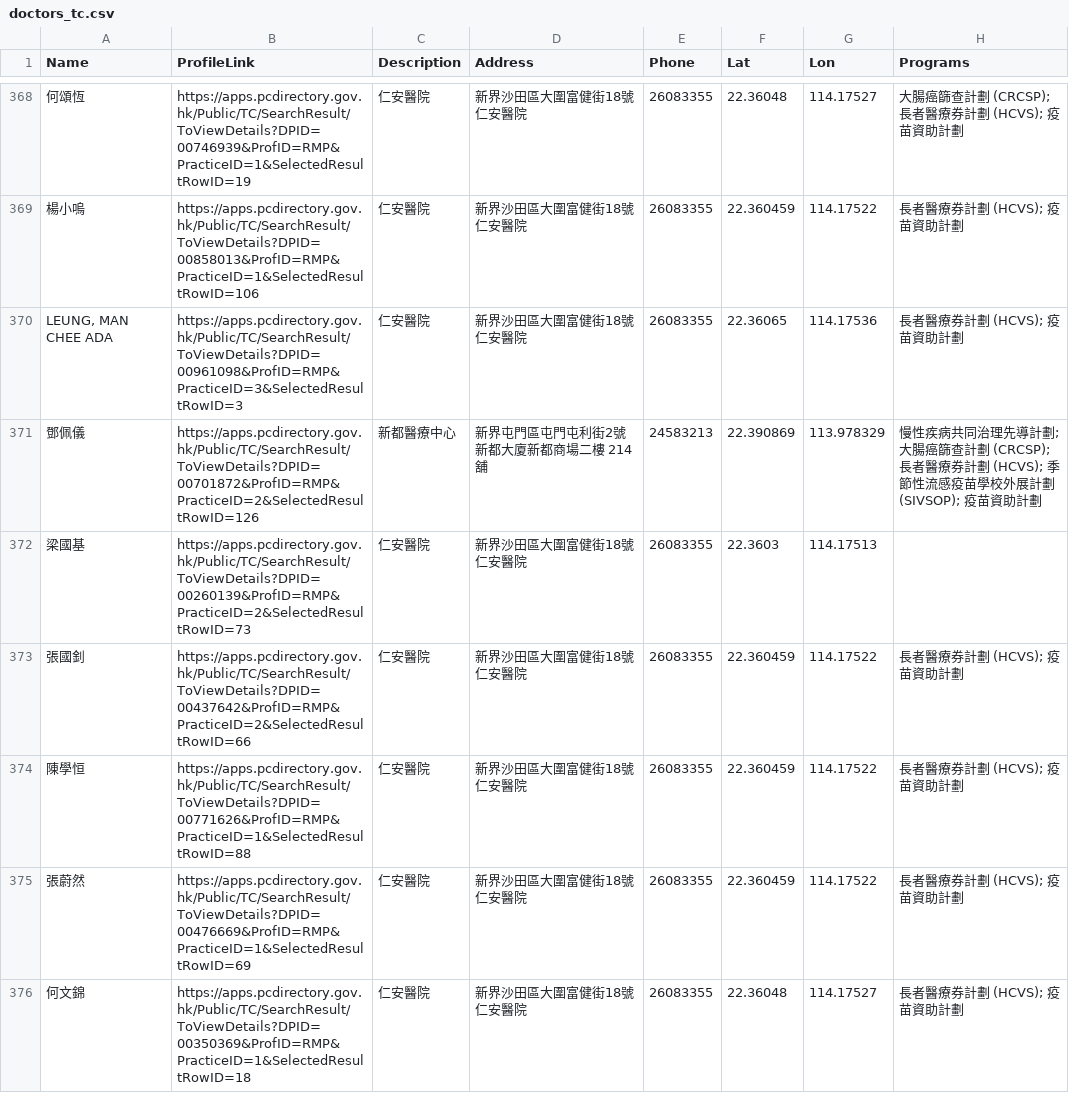
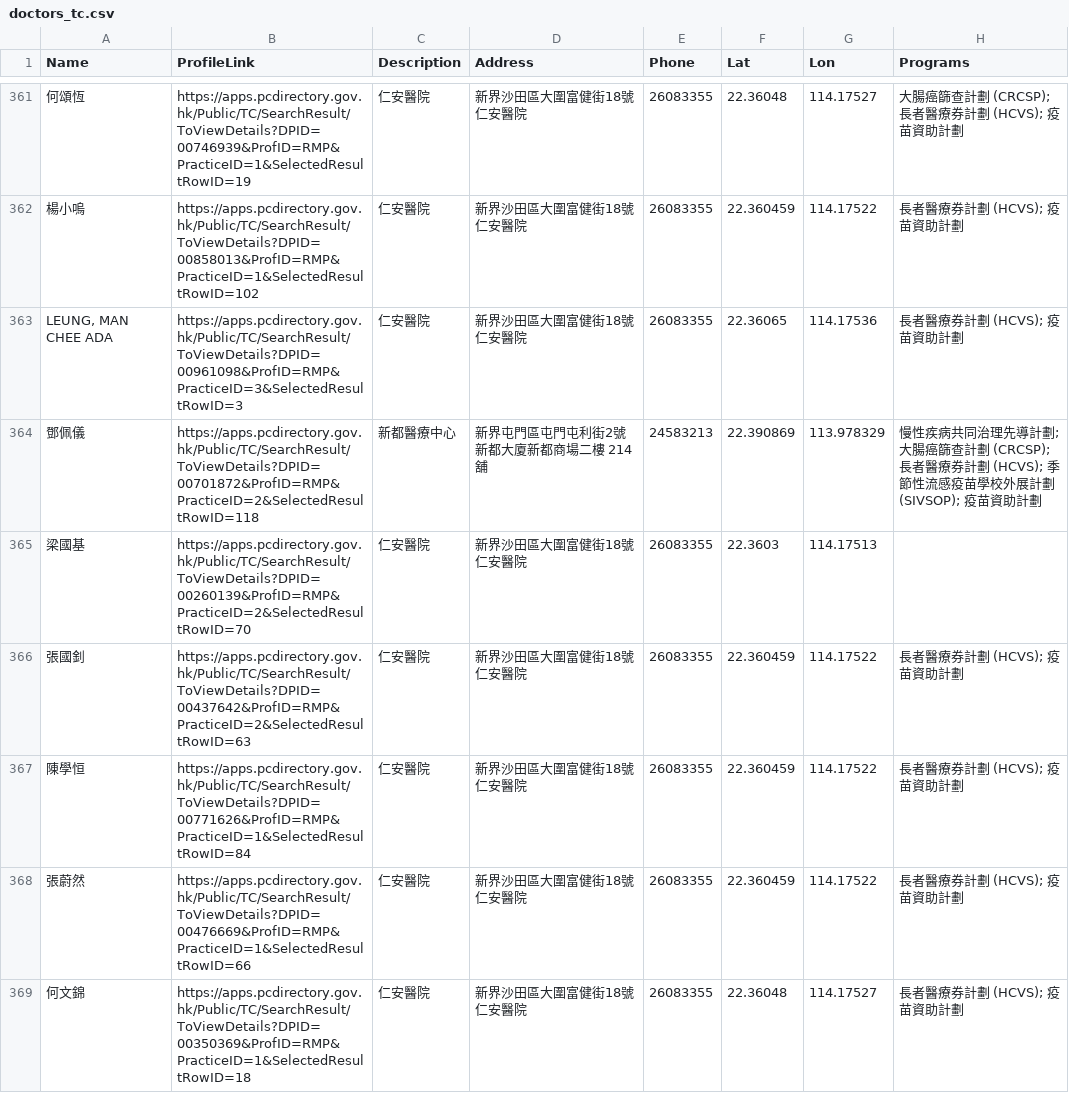
Before and after one commit to drfaradayfung-jpg/drfaradayfung-jpg.github.io, a CSV file: doctors_tc.csv, drawn as a sheet; only a part is shown, gaps mark what is left out; the diff covers the shown part only.

```diff
--- a/doctors_tc.csv
+++ b/doctors_tc.csv
@@ -368,9 +361,9 @@ Name,ProfileLink,Description,Address,Phone,Lat,Lon,Programs
 何頌恆,https://apps.pcdirectory.gov.hk/Public/TC/SearchResult/ToViewDetails?DPID=00746939&ProfID=RMP&PracticeID=1&SelectedResultRowID=19,仁安醫院,新界沙田區大圍富健街18號仁安醫院,26083355,22.36048,114.17527,大腸癌篩查計劃 (CRCSP); 長者醫療券計劃 (HCVS); 疫苗資助計劃
-楊小嗚,https://apps.pcdirectory.gov.hk/Public/TC/SearchResult/ToViewDetails?DPID=00858013&ProfID=RMP&PracticeID=1&SelectedResultRowID=106,仁安醫院,新界沙田區大圍富健街18號仁安醫院,26083355,22.360459,114.17522,長者醫療券計劃 (HCVS); 疫苗資助計劃
+楊小嗚,https://apps.pcdirectory.gov.hk/Public/TC/SearchResult/ToViewDetails?DPID=00858013&ProfID=RMP&PracticeID=1&SelectedResultRowID=102,仁安醫院,新界沙田區大圍富健街18號仁安醫院,26083355,22.360459,114.17522,長者醫療券計劃 (HCVS); 疫苗資助計劃
 "LEUNG, MAN CHEE ADA",https://apps.pcdirectory.gov.hk/Public/TC/SearchResult/ToViewDetails?DPID=00961098&ProfID=RMP&PracticeID=3&SelectedResultRowID=3,仁安醫院,新界沙田區大圍富健街18號仁安醫院,26083355,22.36065,114.17536,長者醫療券計劃 (HCVS); 疫苗資助計劃
-鄧佩儀,https://apps.pcdirectory.gov.hk/Public/TC/SearchResult/ToViewDetails?DPID=00701872&ProfID=RMP&PracticeID=2&SelectedResultRowID=126,新都醫療中心,新界屯門區屯門屯利街2號新都大廈新都商場二樓 214舖,24583213,22.390869,113.978329,慢性疾病共同治理先導計劃; 大腸癌篩查計劃 (CRCSP); 長者醫療券計劃 (HCVS); 季節性流感疫苗學校外展計劃 (SIVSOP); 疫苗資助計劃
-梁國基,https://apps.pcdirectory.gov.hk/Public/TC/SearchResult/ToViewDetails?DPID=00260139&ProfID=RMP&PracticeID=2&SelectedResultRowID=73,仁安醫院,新界沙田區大圍富健街18號仁安醫院,26083355,22.3603,114.17513,
-張國釗,https://apps.pcdirectory.gov.hk/Public/TC/SearchResult/ToViewDetails?DPID=00437642&ProfID=RMP&PracticeID=2&SelectedResultRowID=66,仁安醫院,新界沙田區大圍富健街18號仁安醫院,26083355,22.360459,114.17522,長者醫療券計劃 (HCVS); 疫苗資助計劃
-陳學恒,https://apps.pcdirectory.gov.hk/Public/TC/SearchResult/ToViewDetails?DPID=00771626&ProfID=RMP&PracticeID=1&SelectedResultRowID=88,仁安醫院,新界沙田區大圍富健街18號仁安醫院,26083355,22.360459,114.17522,長者醫療券計劃 (HCVS); 疫苗資助計劃
-張蔚然,https://apps.pcdirectory.gov.hk/Public/TC/SearchResult/ToViewDetails?DPID=00476669&ProfID=RMP&PracticeID=1&SelectedResultRowID=69,仁安醫院,新界沙田區大圍富健街18號仁安醫院,26083355,22.360459,114.17522,長者醫療券計劃 (HCVS); 疫苗資助計劃
+鄧佩儀,https://apps.pcdirectory.gov.hk/Public/TC/SearchResult/ToViewDetails?DPID=00701872&ProfID=RMP&PracticeID=2&SelectedResultRowID=118,新都醫療中心,新界屯門區屯門屯利街2號新都大廈新都商場二樓 214舖,24583213,22.390869,113.978329,慢性疾病共同治理先導計劃; 大腸癌篩查計劃 (CRCSP); 長者醫療券計劃 (HCVS); 季節性流感疫苗學校外展計劃 (SIVSOP); 疫苗資助計劃
+梁國基,https://apps.pcdirectory.gov.hk/Public/TC/SearchResult/ToViewDetails?DPID=00260139&ProfID=RMP&PracticeID=2&SelectedResultRowID=70,仁安醫院,新界沙田區大圍富健街18號仁安醫院,26083355,22.3603,114.17513,
+張國釗,https://apps.pcdirectory.gov.hk/Public/TC/SearchResult/ToViewDetails?DPID=00437642&ProfID=RMP&PracticeID=2&SelectedResultRowID=63,仁安醫院,新界沙田區大圍富健街18號仁安醫院,26083355,22.360459,114.17522,長者醫療券計劃 (HCVS); 疫苗資助計劃
+陳學恒,https://apps.pcdirectory.gov.hk/Public/TC/SearchResult/ToViewDetails?DPID=00771626&ProfID=RMP&PracticeID=1&SelectedResultRowID=84,仁安醫院,新界沙田區大圍富健街18號仁安醫院,26083355,22.360459,114.17522,長者醫療券計劃 (HCVS); 疫苗資助計劃
+張蔚然,https://apps.pcdirectory.gov.hk/Public/TC/SearchResult/ToViewDetails?DPID=00476669&ProfID=RMP&PracticeID=1&SelectedResultRowID=66,仁安醫院,新界沙田區大圍富健街18號仁安醫院,26083355,22.360459,114.17522,長者醫療券計劃 (HCVS); 疫苗資助計劃
 何文錦,https://apps.pcdirectory.gov.hk/Public/TC/SearchResult/ToViewDetails?DPID=00350369&ProfID=RMP&PracticeID=1&SelectedResultRowID=18,仁安醫院,新界沙田區大圍富健街18號仁安醫院,26083355,22.36048,114.17527,長者醫療券計劃 (HCVS); 疫苗資助計劃
```
Also changed, not shown: 11 removed rows and 108 edited cells elsewhere in this file.
